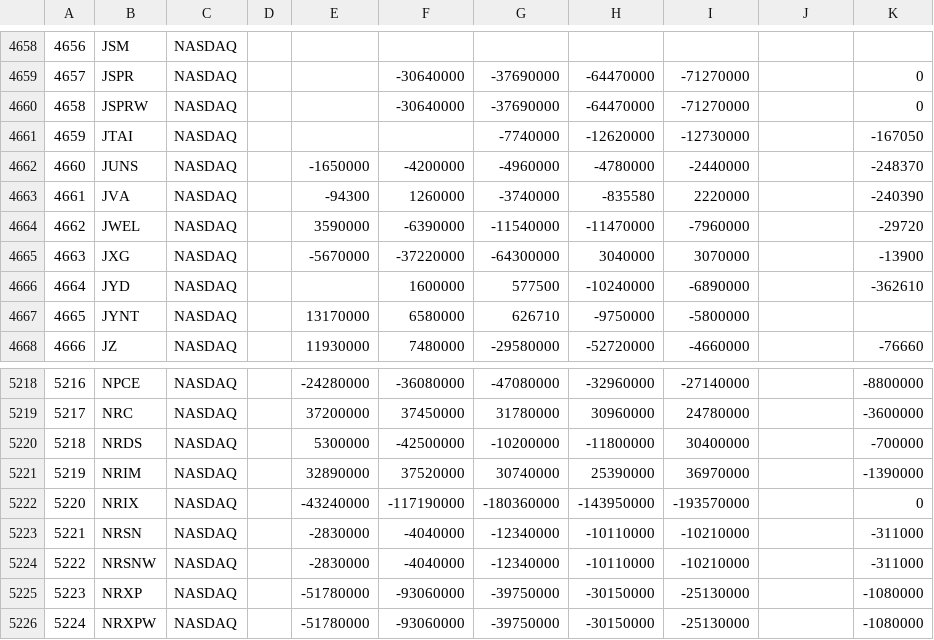
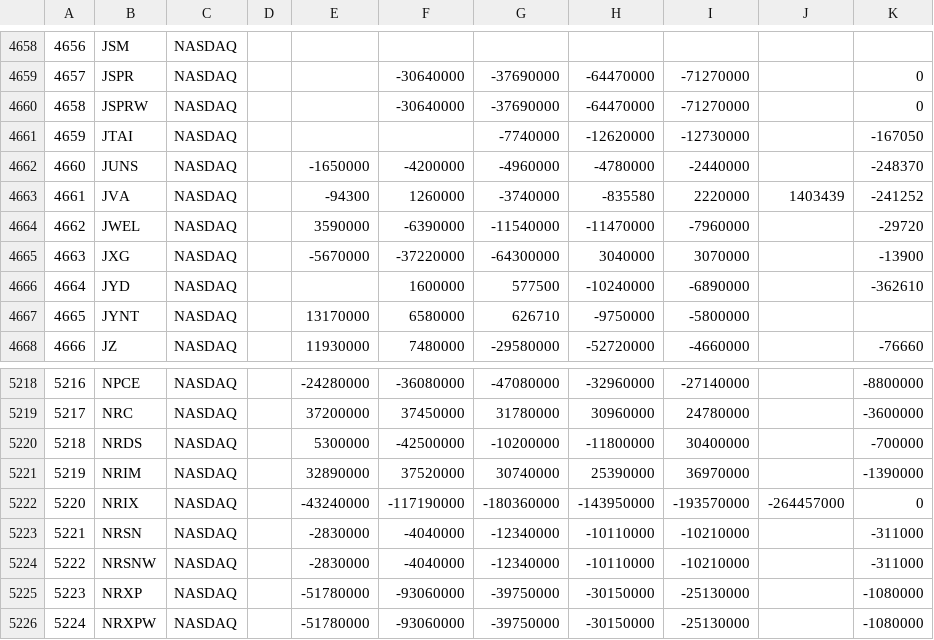
Before and after one commit to d-capital/finefoliobe, a CSV file: net_income_nyse_nasdaq.csv, drawn as a sheet; only a part is shown, gaps mark what is left out; the diff covers the shown part only.

```diff
--- a/net_income_nyse_nasdaq.csv
+++ b/net_income_nyse_nasdaq.csv
@@ -4662,3 +4662,3 @@
 4660,JUNS,NASDAQ,,-1650000,-4200000,-4960000,-4780000,-2440000,,-248370
-4661,JVA,NASDAQ,,-94300,1260000,-3740000,-835580,2220000,,-240390
+4661,JVA,NASDAQ,,-94300,1260000,-3740000,-835580,2220000,1403439,-241252
 4662,JWEL,NASDAQ,,3590000,-6390000,-11540000,-11470000,-7960000,,-29720
@@ -5221,3 +5221,3 @@
 5219,NRIM,NASDAQ,,32890000,37520000,30740000,25390000,36970000,,-1390000
-5220,NRIX,NASDAQ,,-43240000,-117190000,-180360000,-143950000,-193570000,,0
+5220,NRIX,NASDAQ,,-43240000,-117190000,-180360000,-143950000,-193570000,-264457000,0
 5221,NRSN,NASDAQ,,-2830000,-4040000,-12340000,-10110000,-10210000,,-311000
```
Also changed, not shown: 10 edited cells elsewhere in this file.
